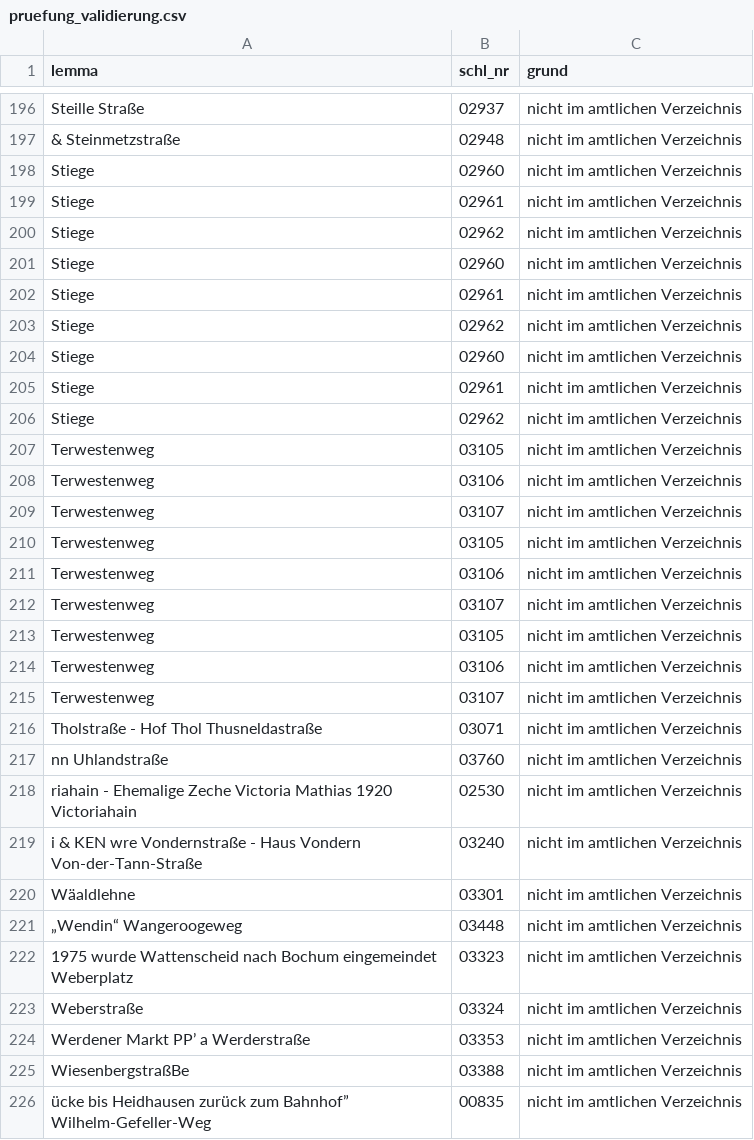
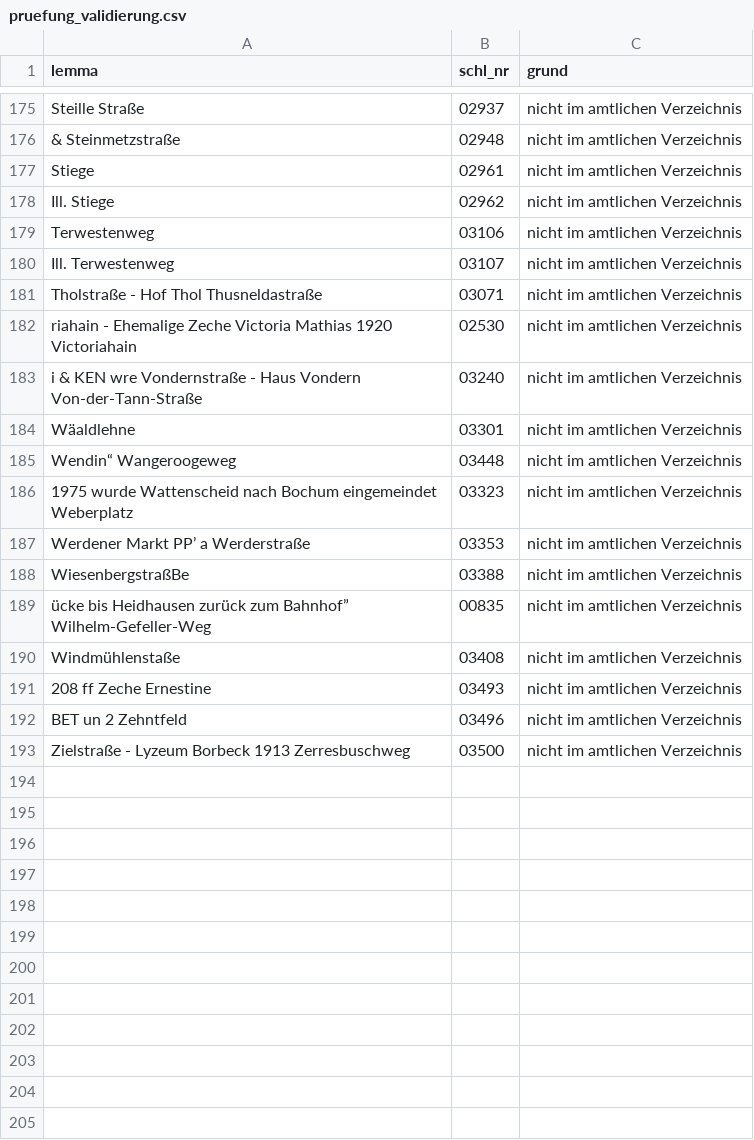
Before and after one commit to rodouc6/essener-strassen, a CSV file: daten/pruefung_validierung.csv, drawn as a sheet; only a part is shown, gaps mark what is left out; the shorter side is filled out with more unchanged rows; the diff covers the shown part only.

```diff
--- a/daten/pruefung_validierung.csv
+++ b/daten/pruefung_validierung.csv
@@ -197,22 +176,7 @@ Steille Straße,02937,nicht im amtlichen Verzeichnis
 & Steinmetzstraße,02948,nicht im amtlichen Verzeichnis
-Stiege,02960,nicht im amtlichen Verzeichnis
 Stiege,02961,nicht im amtlichen Verzeichnis
-Stiege,02962,nicht im amtlichen Verzeichnis
-Stiege,02960,nicht im amtlichen Verzeichnis
-Stiege,02961,nicht im amtlichen Verzeichnis
-Stiege,02962,nicht im amtlichen Verzeichnis
-Stiege,02960,nicht im amtlichen Verzeichnis
-Stiege,02961,nicht im amtlichen Verzeichnis
-Stiege,02962,nicht im amtlichen Verzeichnis
-Terwestenweg,03105,nicht im amtlichen Verzeichnis
+Ill. Stiege,02962,nicht im amtlichen Verzeichnis
 Terwestenweg,03106,nicht im amtlichen Verzeichnis
-Terwestenweg,03107,nicht im amtlichen Verzeichnis
-Terwestenweg,03105,nicht im amtlichen Verzeichnis
-Terwestenweg,03106,nicht im amtlichen Verzeichnis
-Terwestenweg,03107,nicht im amtlichen Verzeichnis
-Terwestenweg,03105,nicht im amtlichen Verzeichnis
-Terwestenweg,03106,nicht im amtlichen Verzeichnis
-Terwestenweg,03107,nicht im amtlichen Verzeichnis
+Ill. Terwestenweg,03107,nicht im amtlichen Verzeichnis
 Tholstraße - Hof Thol Thusneldastraße,03071,nicht im amtlichen Verzeichnis
-nn Uhlandstraße,03760,nicht im amtlichen Verzeichnis
 riahain - Ehemalige Zeche Victoria Mathias 1920 Victoriahain,02530,nicht im amtlichen Verzeichnis
@@ -220,5 +184,4 @@ i & KEN wre Vondernstraße - Haus Vondern Von-der-Tann-Straße,03240,nicht im am
 Wäaldlehne,03301,nicht im amtlichen Verzeichnis
-„Wendin“ Wangeroogeweg,03448,nicht im amtlichen Verzeichnis
+Wendin“ Wangeroogeweg,03448,nicht im amtlichen Verzeichnis
 1975 wurde Wattenscheid nach Bochum eingemeindet Weberplatz,03323,nicht im amtlichen Verzeichnis
-Weberstraße,03324,nicht im amtlichen Verzeichnis
 Werdener Markt PP’ a Werderstraße,03353,nicht im amtlichen Verzeichnis
```
Also changed, not shown: 10 added rows, 31 removed rows and 5 edited cells elsewhere in this file, daten/konkordanz_1936.csv, daten/namen.csv, 9 other files.
